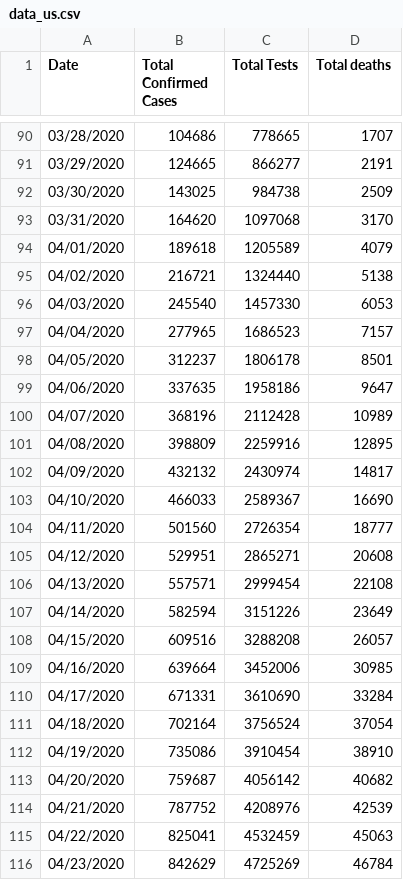
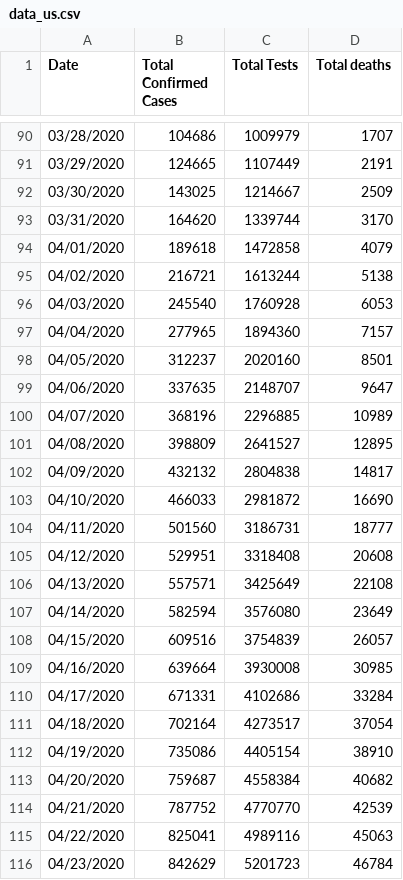
Before and after one commit to ideascol/covid19, a CSV file: data/data_us.csv, drawn as a sheet; only a part is shown, gaps mark what is left out; the diff covers the shown part only.

```diff
--- a/data/data_us.csv
+++ b/data/data_us.csv
@@ -90,27 +90,27 @@ Date,Total Confirmed Cases,Total Tests,Total deaths
-03/28/2020,104686,778665,1707
-03/29/2020,124665,866277,2191
-03/30/2020,143025,984738,2509
-03/31/2020,164620,1097068,3170
-04/01/2020,189618,1205589,4079
-04/02/2020,216721,1324440,5138
-04/03/2020,245540,1457330,6053
-04/04/2020,277965,1686523,7157
-04/05/2020,312237,1806178,8501
-04/06/2020,337635,1958186,9647
-04/07/2020,368196,2112428,10989
-04/08/2020,398809,2259916,12895
-04/09/2020,432132,2430974,14817
-04/10/2020,466033,2589367,16690
-04/11/2020,501560,2726354,18777
-04/12/2020,529951,2865271,20608
-04/13/2020,557571,2999454,22108
-04/14/2020,582594,3151226,23649
-04/15/2020,609516,3288208,26057
-04/16/2020,639664,3452006,30985
-04/17/2020,671331,3610690,33284
-04/18/2020,702164,3756524,37054
-04/19/2020,735086,3910454,38910
-04/20/2020,759687,4056142,40682
-04/21/2020,787752,4208976,42539
-04/22/2020,825041,4532459,45063
-04/23/2020,842629,4725269,46784
+03/28/2020,104686,1009979,1707
+03/29/2020,124665,1107449,2191
+03/30/2020,143025,1214667,2509
+03/31/2020,164620,1339744,3170
+04/01/2020,189618,1472858,4079
+04/02/2020,216721,1613244,5138
+04/03/2020,245540,1760928,6053
+04/04/2020,277965,1894360,7157
+04/05/2020,312237,2020160,8501
+04/06/2020,337635,2148707,9647
+04/07/2020,368196,2296885,10989
+04/08/2020,398809,2641527,12895
+04/09/2020,432132,2804838,14817
+04/10/2020,466033,2981872,16690
+04/11/2020,501560,3186731,18777
+04/12/2020,529951,3318408,20608
+04/13/2020,557571,3425649,22108
+04/14/2020,582594,3576080,23649
+04/15/2020,609516,3754839,26057
+04/16/2020,639664,3930008,30985
+04/17/2020,671331,4102686,33284
+04/18/2020,702164,4273517,37054
+04/19/2020,735086,4405154,38910
+04/20/2020,759687,4558384,40682
+04/21/2020,787752,4770770,42539
+04/22/2020,825041,4989116,45063
+04/23/2020,842629,5201723,46784
```
Also changed, not shown: 4 added rows and 153 edited cells elsewhere in this file, data/data_200day_confirmed_cases_countries.csv, data/data_200day_tests_countries.csv, 9 other files.
